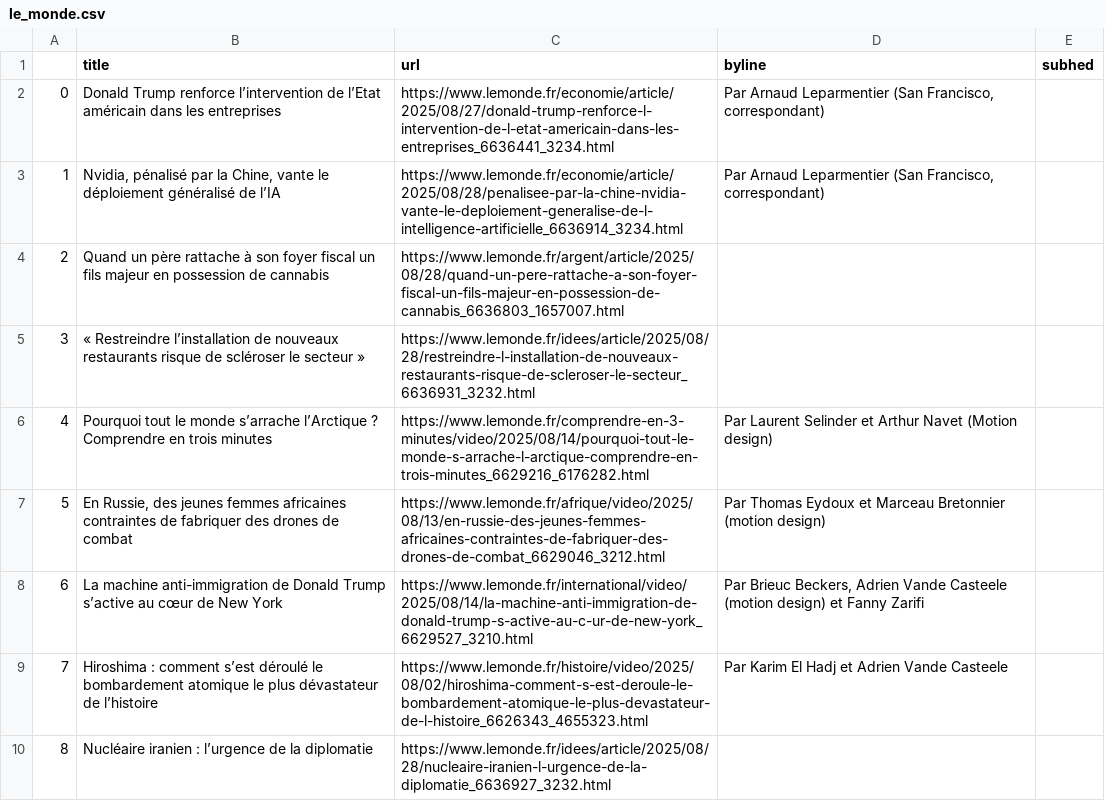
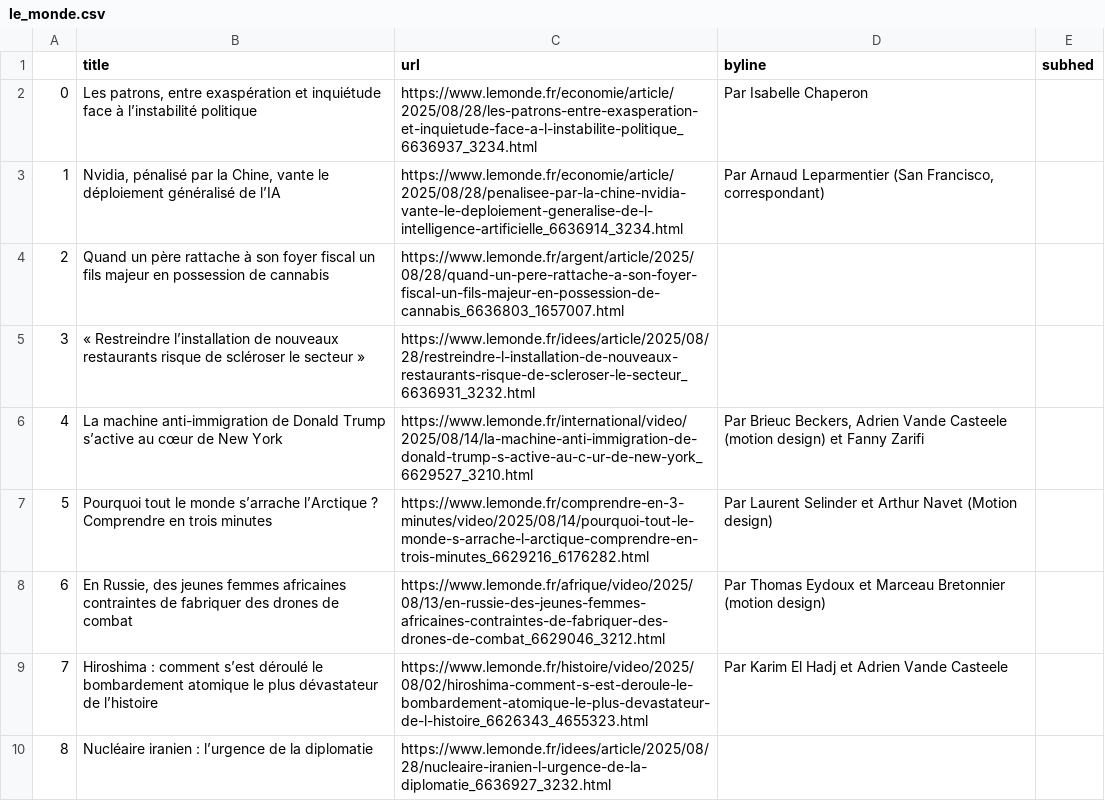
Before and after one commit to Levin-Ari/homework-7, a CSV file: le_monde.csv, drawn as a sheet; only a part is shown; the diff covers the shown part only.

```diff
--- a/le_monde.csv
+++ b/le_monde.csv
@@ -1,3 +1,3 @@
 ,title,url,byline,subhed
-0,Donald Trump renforce l’intervention de l’Etat américain dans les entreprises,https://www.lemonde.fr/economie/article/2025/08/27/donald-trump-renforce-l-intervention-de-l-etat-americain-dans-les-entreprises_6636441_3234.html,"  Par Arnaud Leparmentier (San Francisco, correspondant) ",
+0,"Les patrons, entre exaspération et inquiétude face à l’instabilité politique",https://www.lemonde.fr/economie/article/2025/08/28/les-patrons-entre-exasperation-et-inquietude-face-a-l-instabilite-politique_6636937_3234.html,  Par Isabelle Chaperon ,
 1,"Nvidia, pénalisé par la Chine, vante le déploiement généralisé de l’IA",https://www.lemonde.fr/economie/article/2025/08/28/penalisee-par-la-chine-nvidia-vante-le-deploiement-generalise-de-l-intelligence-artificielle_6636914_3234.html,"  Par Arnaud Leparmentier (San Francisco, correspondant) ",
@@ -5,5 +5,5 @@
 3,« Restreindre l’installation de nouveaux restaurants risque de scléroser le secteur »,https://www.lemonde.fr/idees/article/2025/08/28/restreindre-l-installation-de-nouveaux-restaurants-risque-de-scleroser-le-secteur_6636931_3232.html,,
-4,Pourquoi tout le monde s’arrache l’Arctique ? Comprendre en trois minutes,https://www.lemonde.fr/comprendre-en-3-minutes/video/2025/08/14/pourquoi-tout-le-monde-s-arrache-l-arctique-comprendre-en-trois-minutes_6629216_6176282.html,  Par Laurent Selinder et Arthur Navet (Motion design) ,
-5,"En Russie, des jeunes femmes africaines contraintes de fabriquer des drones de combat",https://www.lemonde.fr/afrique/video/2025/08/13/en-russie-des-jeunes-femmes-africaines-contraintes-de-fabriquer-des-drones-de-combat_6629046_3212.html,  Par Thomas Eydoux et Marceau Bretonnier (motion design) ,
-6,La machine anti-immigration de Donald Trump s’active au cœur de New York,https://www.lemonde.fr/international/video/2025/08/14/la-machine-anti-immigration-de-donald-trump-s-active-au-c-ur-de-new-york_6629527_3210.html,"  Par Brieuc Beckers, Adrien Vande Casteele (motion design) et Fanny Zarifi ",
+4,La machine anti-immigration de Donald Trump s’active au cœur de New York,https://www.lemonde.fr/international/video/2025/08/14/la-machine-anti-immigration-de-donald-trump-s-active-au-c-ur-de-new-york_6629527_3210.html,"  Par Brieuc Beckers, Adrien Vande Casteele (motion design) et Fanny Zarifi ",
+5,Pourquoi tout le monde s’arrache l’Arctique ? Comprendre en trois minutes,https://www.lemonde.fr/comprendre-en-3-minutes/video/2025/08/14/pourquoi-tout-le-monde-s-arrache-l-arctique-comprendre-en-trois-minutes_6629216_6176282.html,  Par Laurent Selinder et Arthur Navet (Motion design) ,
+6,"En Russie, des jeunes femmes africaines contraintes de fabriquer des drones de combat",https://www.lemonde.fr/afrique/video/2025/08/13/en-russie-des-jeunes-femmes-africaines-contraintes-de-fabriquer-des-drones-de-combat_6629046_3212.html,  Par Thomas Eydoux et Marceau Bretonnier (motion design) ,
 7,Hiroshima : comment s’est déroulé le bombardement atomique le plus dévastateur de l’histoire,https://www.lemonde.fr/histoire/video/2025/08/02/hiroshima-comment-s-est-deroule-le-bombardement-atomique-le-plus-devastateur-de-l-histoire_6626343_4655323.html,  Par Karim El Hadj et Adrien Vande Casteele ,
```
Also changed, not shown: 90 edited cells elsewhere in this file.
